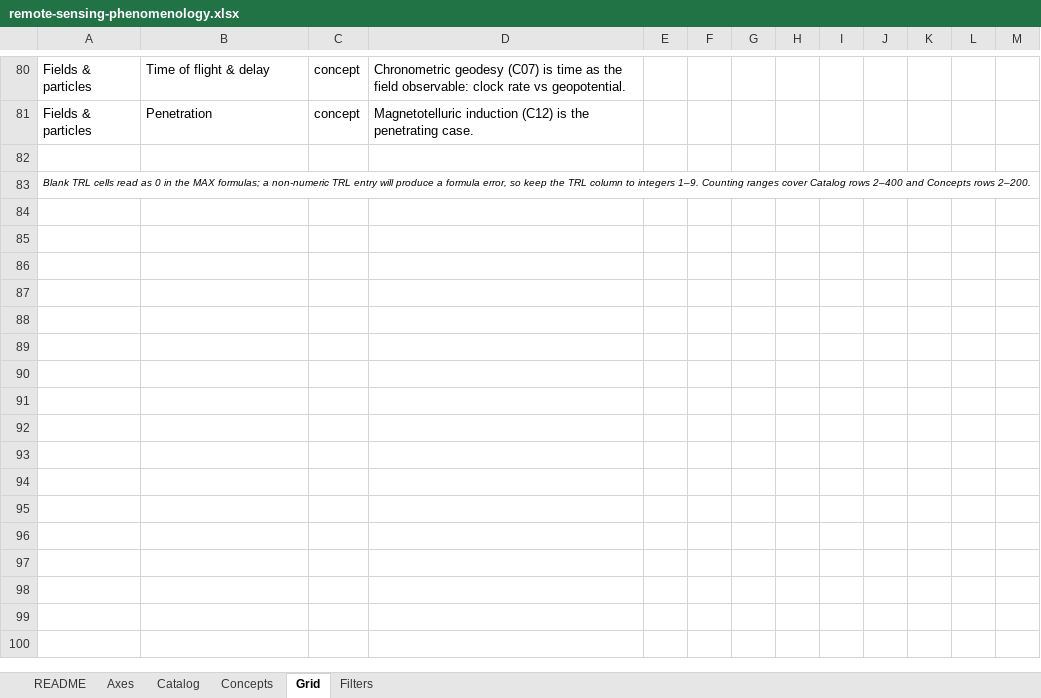
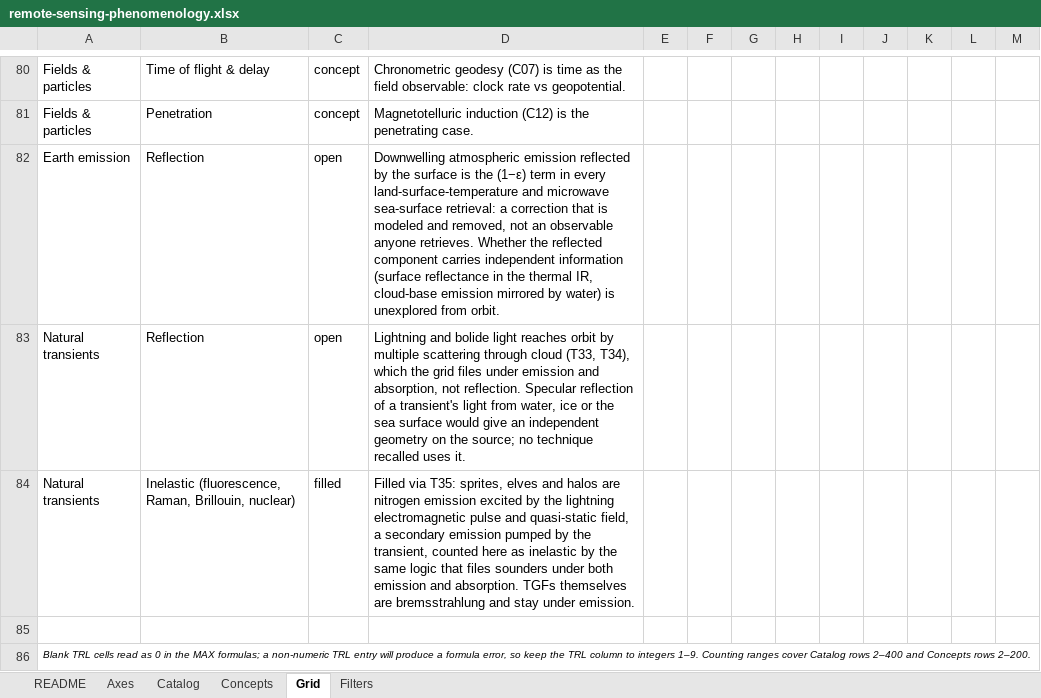
Before and after one commit to decoher3nce/phenomenology, an Excel workbook: public/remote-sensing-phenomenology.xlsx, sheet Grid, drawn as a sheet; only a part is shown, gaps mark what is left out; values as stored, in another font and other column widths than the file's, no borders; the diff names each change by its address in the sheet, - before the commit and + after, or states it on an @@ line.

```diff
--- a/public/remote-sensing-phenomenology.xlsx (sheet Grid)
+++ b/public/remote-sensing-phenomenology.xlsx (sheet Grid)
+row 82: Earth emission | Reflection | open | Downwelling atmospheric emission reflected by the surface is the (1−ε) term in every land-surface-temperature and microwave sea-surface retrieval: a correction that is modeled and removed, not an observable anyone retrieves. Whether the reflected component carries independent information (surface reflectance in the thermal IR, cloud-base emission mirrored by water) is unexplored from orbit.
+row 83: Natural transients | Reflection | open | Lightning and bolide light reaches orbit by multiple scattering through cloud (T33, T34), which the grid files under emission and absorption, not reflection. Specular reflection of a transient's light from water, ice or the sea surface would give an independent geometry on the source; no technique recalled uses it.
+row 84: Natural transients | Inelastic (fluorescence, Raman, Brillouin, nuclear) | filled | Filled via T35: sprites, elves and halos are nitrogen emission excited by the lightning electromagnetic pulse and quasi-static field, a secondary emission pumped by the transient, counted here as inelastic by the same logic that files sounders under both emission and absorption. TGFs themselves are bremsstrahlung and stay under emission.
```
Also changed, not shown: sheet Concepts, sheet Catalog, sheet README, 6 other files.
